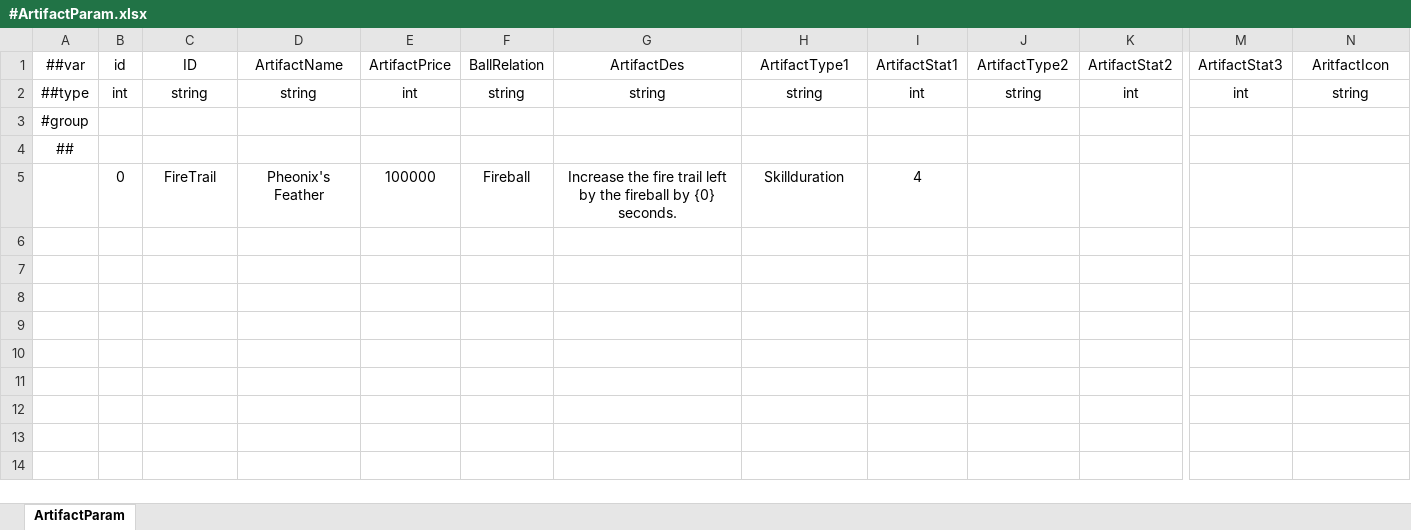
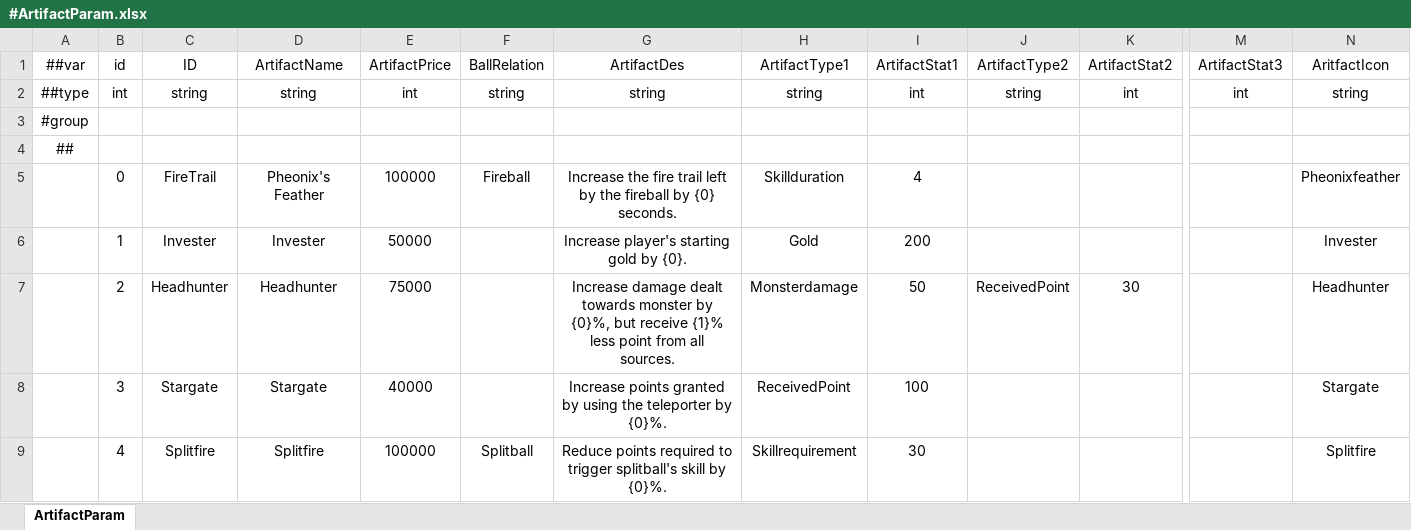
Before and after one commit to numbersguy104/monster-ball, an Excel workbook: LubanConfig/DataTables/Datas/#ArtifactParam.xlsx, sheet ArtifactParam, drawn as a sheet; only a part is shown, gaps mark what is left out; values as stored, in another font and other column widths than the file's, no borders; rows hold the shown columns only; the diff names each change by its address in the sheet, - before the commit and + after, or states it on an @@ line.

Commit message:
Upload icons and artifactParam

```diff
--- a/LubanConfig/DataTables/Datas/#ArtifactParam.xlsx (sheet ArtifactParam)
+++ b/LubanConfig/DataTables/Datas/#ArtifactParam.xlsx (sheet ArtifactParam)
-N5 (AritfactIcon): (empty)
+N5 (AritfactIcon): Pheonixfeather
+row 6:  | 1 | Invester | Invester | 50000 |  | Increase player's starting gold by {0}. | Gold | 200 |  |  |  | Invester
+row 7:  | 2 | Headhunter | Headhunter | 75000 |  | Increase damage dealt towards monster by {0}%, but receive {1}% less point from all sources. | Monsterdamage | 50 | ReceivedPoint | 30 |  | Headhunter
+row 8:  | 3 | Stargate | Stargate | 40000 |  | Increase points granted by using the teleporter by {0}%. | ReceivedPoint | 100 |  |  |  | Stargate
+row 9:  | 4 | Splitfire | Splitfire | 100000 | Splitball | Reduce points required to trigger splitball's skill by {0}%. | Skillrequirement | 30 |  |  |  | Splitfire
```
Also changed, not shown: 11 other files.
